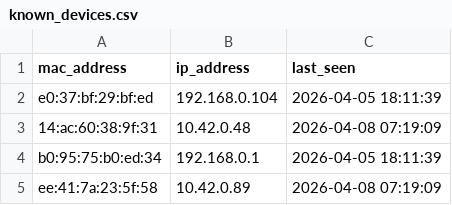
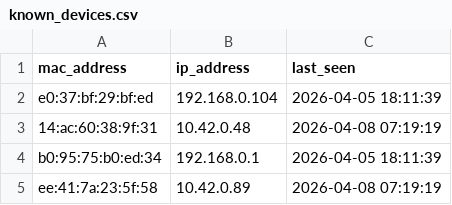
Before and after one commit to vinayak-salian/honeypot-idps, a CSV file: logs/known_devices.csv, drawn as a sheet.

```diff
--- a/logs/known_devices.csv
+++ b/logs/known_devices.csv
@@ -2,4 +2,4 @@ mac_address,ip_address,last_seen
 e0:37:bf:29:bf:ed,192.168.0.104,"2026-04-05 18:11:39"
-14:ac:60:38:9f:31,10.42.0.48,"2026-04-08 07:19:09"
+14:ac:60:38:9f:31,10.42.0.48,"2026-04-08 07:19:19"
 b0:95:75:b0:ed:34,192.168.0.1,"2026-04-05 18:11:39"
-ee:41:7a:23:5f:58,10.42.0.89,"2026-04-08 07:19:09"
+ee:41:7a:23:5f:58,10.42.0.89,"2026-04-08 07:19:19"
```
Also changed, not shown: logs/system_status.csv, logs/traffic_metrics.csv, 1 other file.
